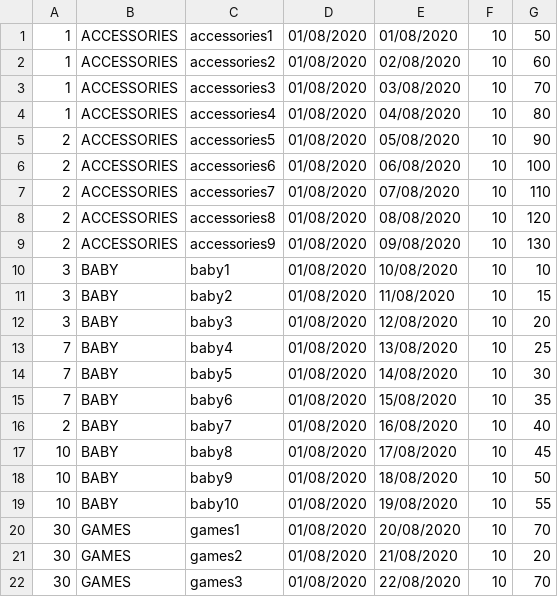
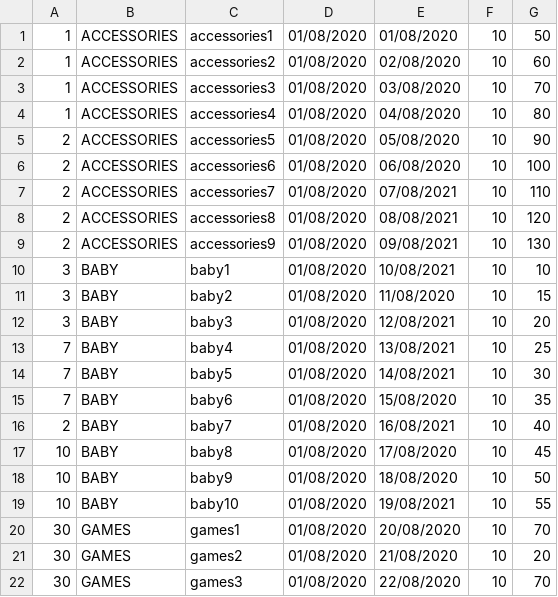
Before and after one commit to evgenika033/coupon-system, a CSV file: Coupon System/csvData/coupons.csv, drawn as a sheet; only a part is shown.

Commit message:
update csv

```diff
--- a/Coupon System/csvData/coupons.csv
+++ b/Coupon System/csvData/coupons.csv
@@ -6,15 +6,15 @@
 2,ACCESSORIES,accessories6,01/08/2020,06/08/2020,10,100
-2,ACCESSORIES,accessories7,01/08/2020,07/08/2020,10,110
-2,ACCESSORIES,accessories8,01/08/2020,08/08/2020,10,120
-2,ACCESSORIES,accessories9,01/08/2020,09/08/2020,10,130
-3,BABY,baby1,01/08/2020,10/08/2020,10,10
+2,ACCESSORIES,accessories7,01/08/2020,07/08/2021,10,110
+2,ACCESSORIES,accessories8,01/08/2020,08/08/2021,10,120
+2,ACCESSORIES,accessories9,01/08/2020,09/08/2021,10,130
+3,BABY,baby1,01/08/2020,10/08/2021,10,10
 3,BABY,baby2,01/08/2020,11/08/2020,10,15
-3,BABY,baby3,01/08/2020,12/08/2020,10,20
-7,BABY,baby4,01/08/2020,13/08/2020,10,25
-7,BABY,baby5,01/08/2020,14/08/2020,10,30
+3,BABY,baby3,01/08/2020,12/08/2021,10,20
+7,BABY,baby4,01/08/2020,13/08/2021,10,25
+7,BABY,baby5,01/08/2020,14/08/2021,10,30
 7,BABY,baby6,01/08/2020,15/08/2020,10,35
-2,BABY,baby7,01/08/2020,16/08/2020,10,40
+2,BABY,baby7,01/08/2020,16/08/2021,10,40
 10,BABY,baby8,01/08/2020,17/08/2020,10,45
 10,BABY,baby9,01/08/2020,18/08/2020,10,50
-10,BABY,baby10,01/08/2020,19/08/2020,10,55
+10,BABY,baby10,01/08/2020,19/08/2021,10,55
 30,GAMES,games1,01/08/2020,20/08/2020,10,70
```
